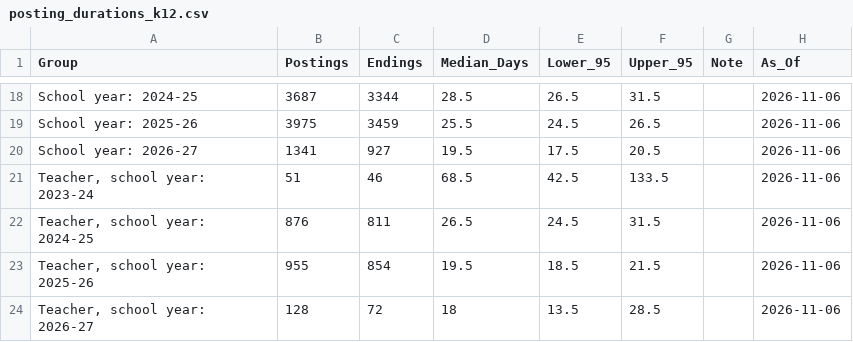
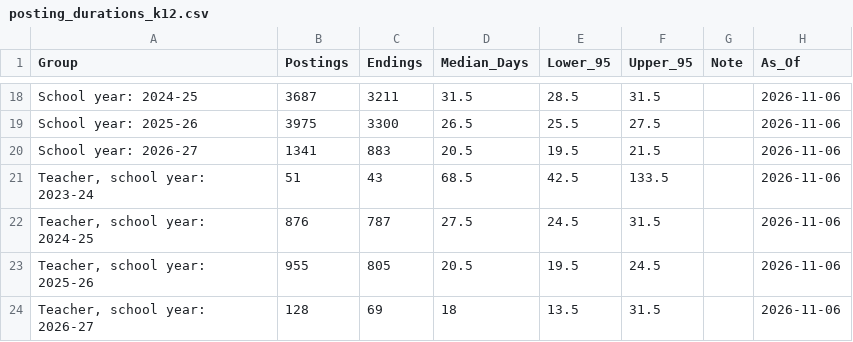
Before and after one commit to MPerk78/Wyoming-Education-Jobs-Dashboard, a CSV file: posting_durations_k12.csv, drawn as a sheet; only a part is shown, gaps mark what is left out; the diff covers the shown part only.

```diff
--- a/posting_durations_k12.csv
+++ b/posting_durations_k12.csv
@@ -18,7 +18,7 @@
-"School year: 2024-25",3687,3344,28.5,26.5,31.5,"","2026-11-06"
-"School year: 2025-26",3975,3459,25.5,24.5,26.5,"","2026-11-06"
-"School year: 2026-27",1341,927,19.5,17.5,20.5,"","2026-11-06"
-"Teacher, school year: 2023-24",51,46,68.5,42.5,133.5,"","2026-11-06"
-"Teacher, school year: 2024-25",876,811,26.5,24.5,31.5,"","2026-11-06"
-"Teacher, school year: 2025-26",955,854,19.5,18.5,21.5,"","2026-11-06"
-"Teacher, school year: 2026-27",128,72,18,13.5,28.5,"","2026-11-06"
+"School year: 2024-25",3687,3211,31.5,28.5,31.5,"","2026-11-06"
+"School year: 2025-26",3975,3300,26.5,25.5,27.5,"","2026-11-06"
+"School year: 2026-27",1341,883,20.5,19.5,21.5,"","2026-11-06"
+"Teacher, school year: 2023-24",51,43,68.5,42.5,133.5,"","2026-11-06"
+"Teacher, school year: 2024-25",876,787,27.5,24.5,31.5,"","2026-11-06"
+"Teacher, school year: 2025-26",955,805,20.5,19.5,24.5,"","2026-11-06"
+"Teacher, school year: 2026-27",128,69,18,13.5,31.5,"","2026-11-06"
```
Also changed, not shown: 32 edited cells elsewhere in this file, posting_durations_he.csv, 4 other files.
